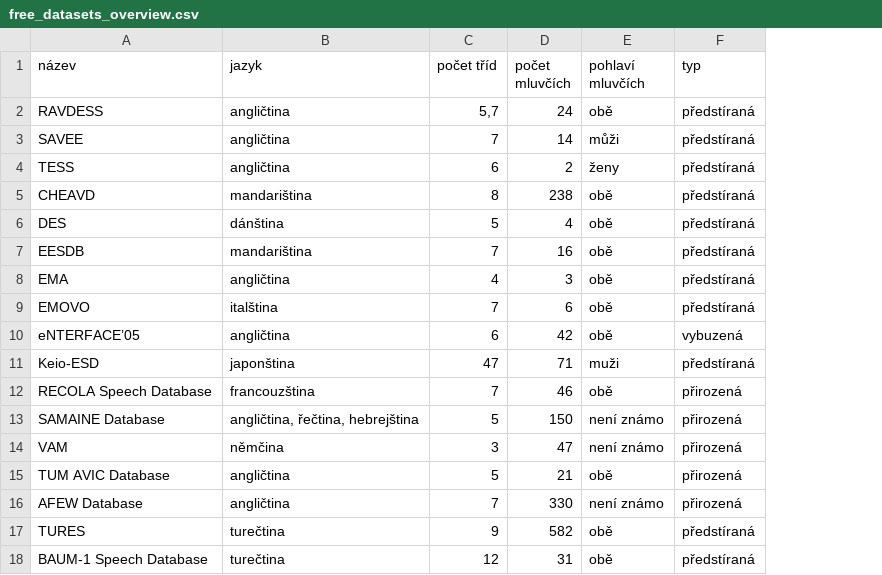
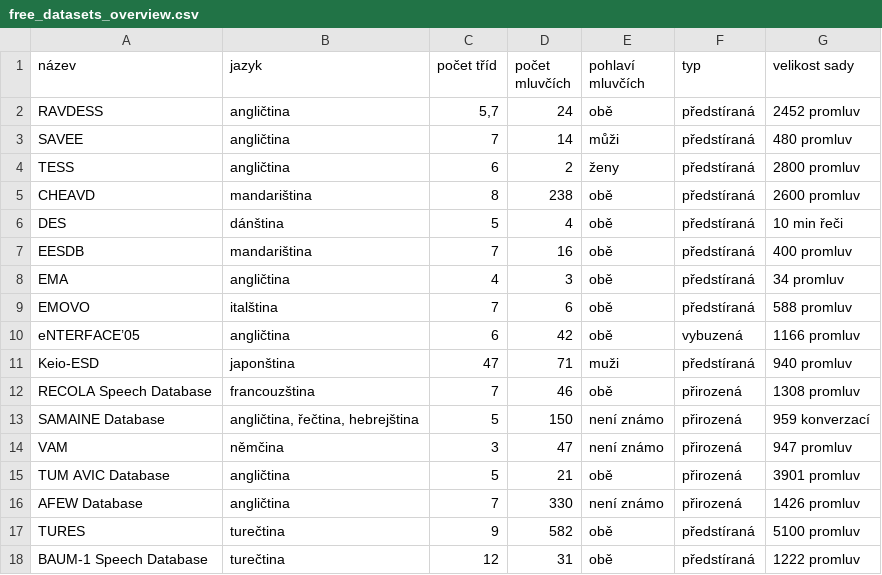
Before and after one commit to tomaspetricek/speech-emotion-recognition, a CSV file: Attachments/free_datasets_overview.csv, drawn as a sheet; the diff names each change by its address in the sheet, - before the commit and + after, or states it on an @@ line.

```diff
--- a/Attachments/free_datasets_overview.csv
+++ b/Attachments/free_datasets_overview.csv
+column G (velikost sady), rows 2-18: 2452 promluv | 480 promluv | 2800 promluv | 2600 promluv | 10 min řeči | 400 promluv | 34 promluv | 588 promluv | 1166 promluv | 940 promluv | 1308 promluv | 959 konverzací | 947 promluv | 3901 promluv | 1426 promluv | 5100 promluv | 1222 promluv
```
Also changed, not shown: 2 other files.
